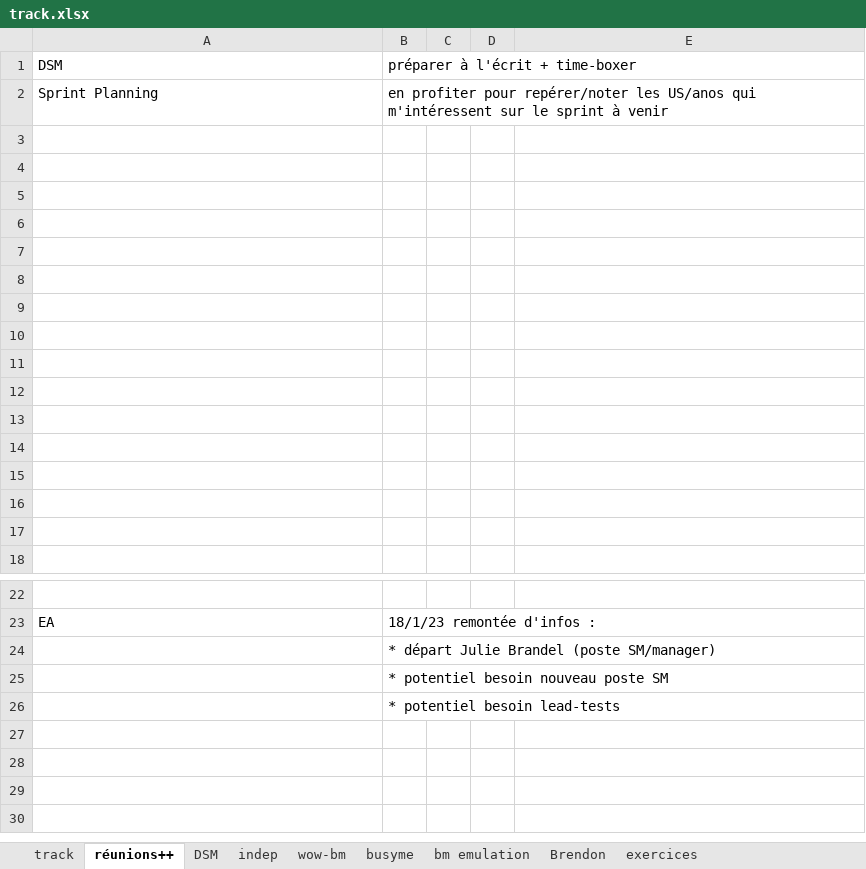
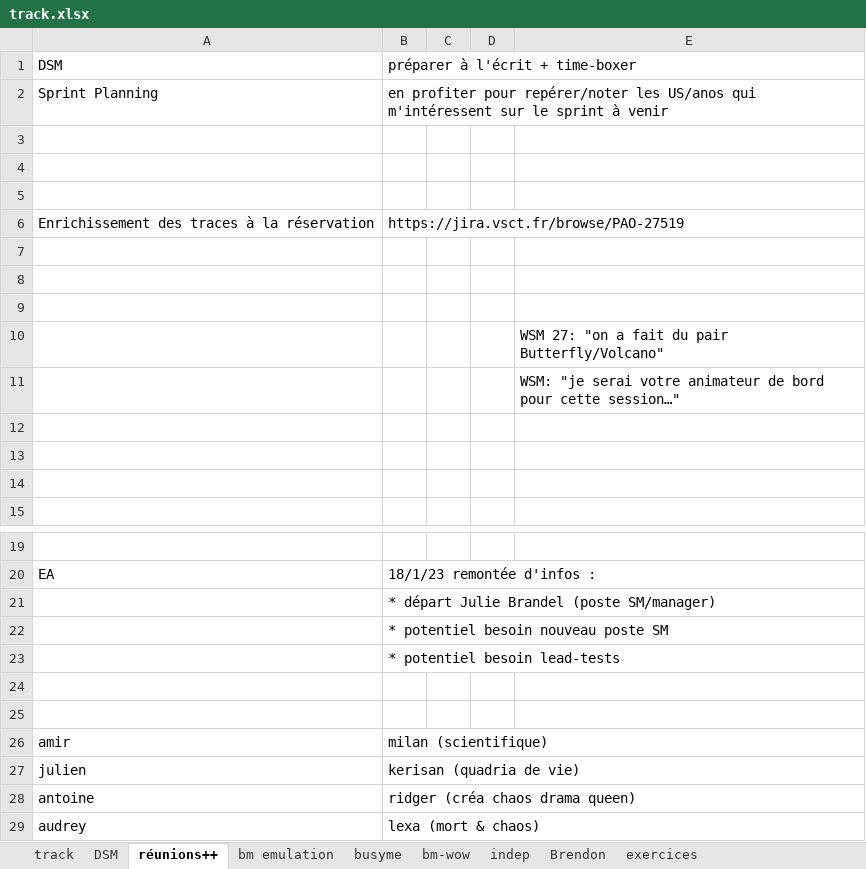
Before and after one commit to lenopgm/notes, an Excel workbook: track.xlsx, sheet réunions++, drawn as a sheet; only a part is shown, gaps mark what is left out; values as stored, in another font and other column widths than the file's, no borders; removed rows and columns are numbered as before the commit, all else as after; the diff names each change by its address in the sheet, - before the commit and + after, or states it on an @@ line.

```diff
--- a/track.xlsx (sheet réunions++)
+++ b/track.xlsx (sheet réunions++)
-sheet tab: wow-bm
+sheet tab: bm-wow
@@ sheet tab order changed: track | DSM | réunions++ | bm emulation | busyme | bm-wow | indep | Brendon | exercices @@
+row 6: Enrichissement des traces à la réservation | https://jira.vsct.fr/browse/PAO-27519
-E10: (empty)
+E10: WSM 27: "on a fait du pair Butterfly/Volcano"
-E11: (empty)
+E11: WSM: "je serai votre animateur de bord pour cette session…"
-row 11: (empty)
-row 12: (empty)
-row 13: (empty)
-row 14: (empty)
+row 24: (empty)
+row 25: (empty)
+row 26: amir | milan (scientifique)
+row 27: julien | kerisan (quadria de vie)
+row 28: antoine | ridger (créa chaos drama queen)
+row 29: audrey | lexa (mort & chaos)
```
Also changed, not shown: sheet bm emulation, sheet track, sheet DSM, 2 other files.
